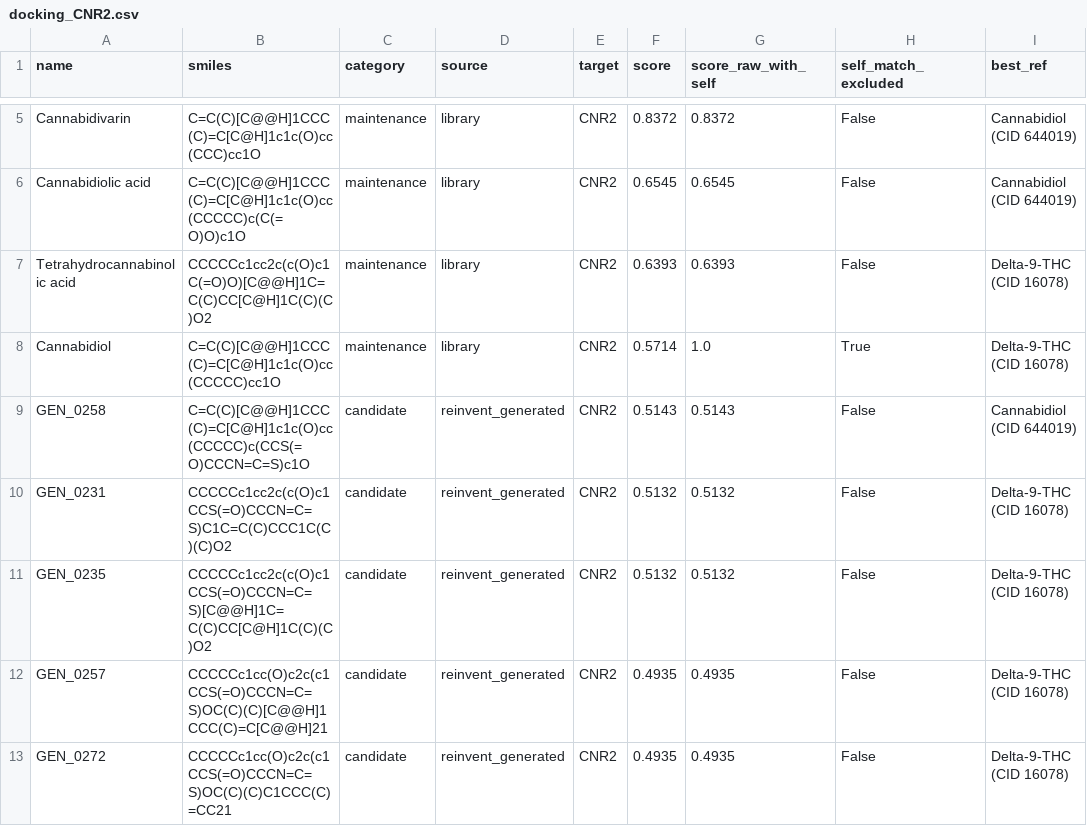
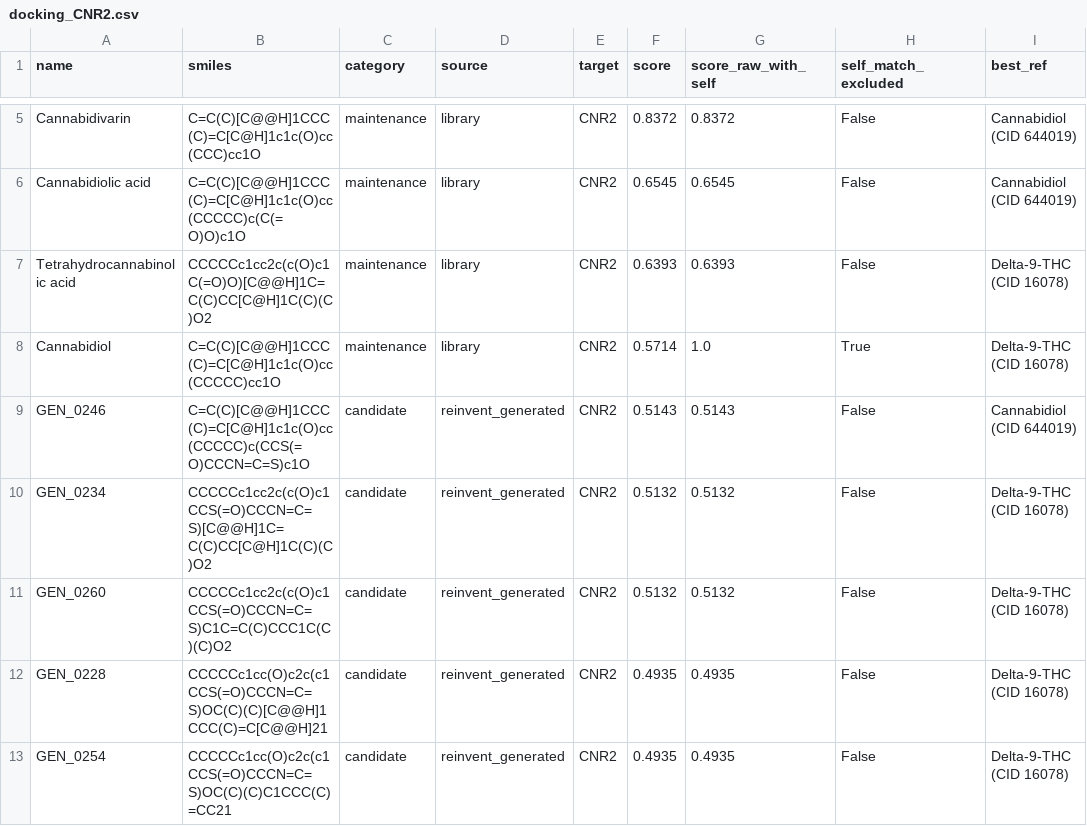
Before and after one commit to mrdulasolutions/MCAS.Opensource, a CSV file: outputs/docking_CNR2.csv, drawn as a sheet; only a part is shown, gaps mark what is left out; the diff covers the shown part only; the diff names each change by its address in the sheet, - before the commit and + after, or states it on an @@ line.

```diff
--- a/outputs/docking_CNR2.csv
+++ b/outputs/docking_CNR2.csv
-A9 (name): GEN_0258
+A9 (name): GEN_0246
-A10 (name): GEN_0231
+A10 (name): GEN_0234
-B10 (smiles): CCCCCc1cc2c(c(O)c1CCS(=O)CCCN=C=S)C1C=C(C)CCC1C(C)(C)O2
+B10 (smiles): CCCCCc1cc2c(c(O)c1CCS(=O)CCCN=C=S)[C@@H]1C=C(C)CC[C@H]1C(C)(C)O2
-A11 (name): GEN_0235
+A11 (name): GEN_0260
-B11 (smiles): CCCCCc1cc2c(c(O)c1CCS(=O)CCCN=C=S)[C@@H]1C=C(C)CC[C@H]1C(C)(C)O2
+B11 (smiles): CCCCCc1cc2c(c(O)c1CCS(=O)CCCN=C=S)C1C=C(C)CCC1C(C)(C)O2
-A12 (name): GEN_0257
+A12 (name): GEN_0228
-A13 (name): GEN_0272
+A13 (name): GEN_0254
```
Also changed, not shown: 70 edited cells elsewhere in this file, outputs/docking_BTK.csv, outputs/docking_CYSLTR1.csv, 16 other files.
